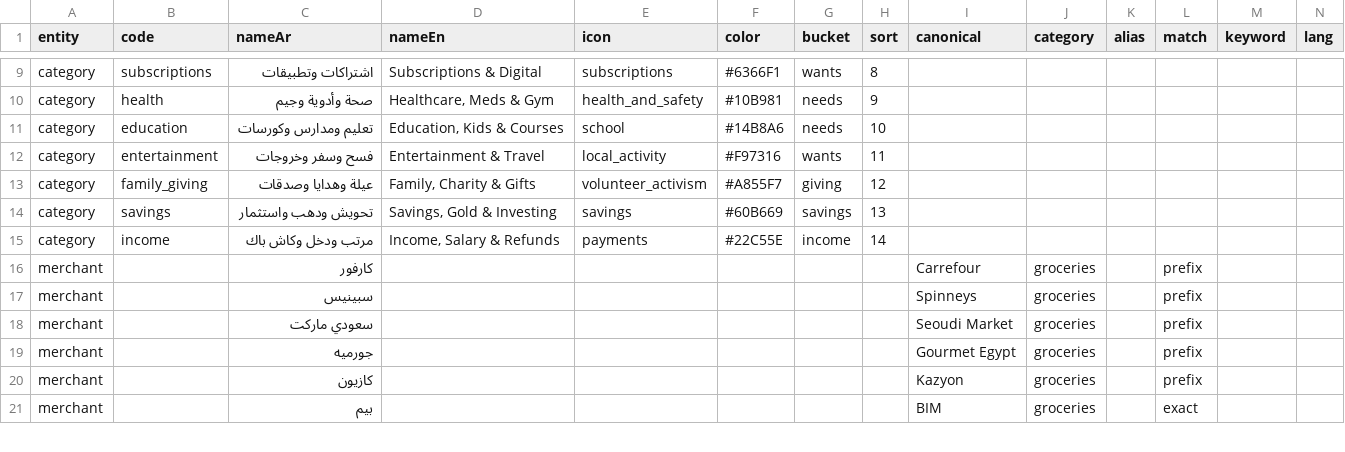
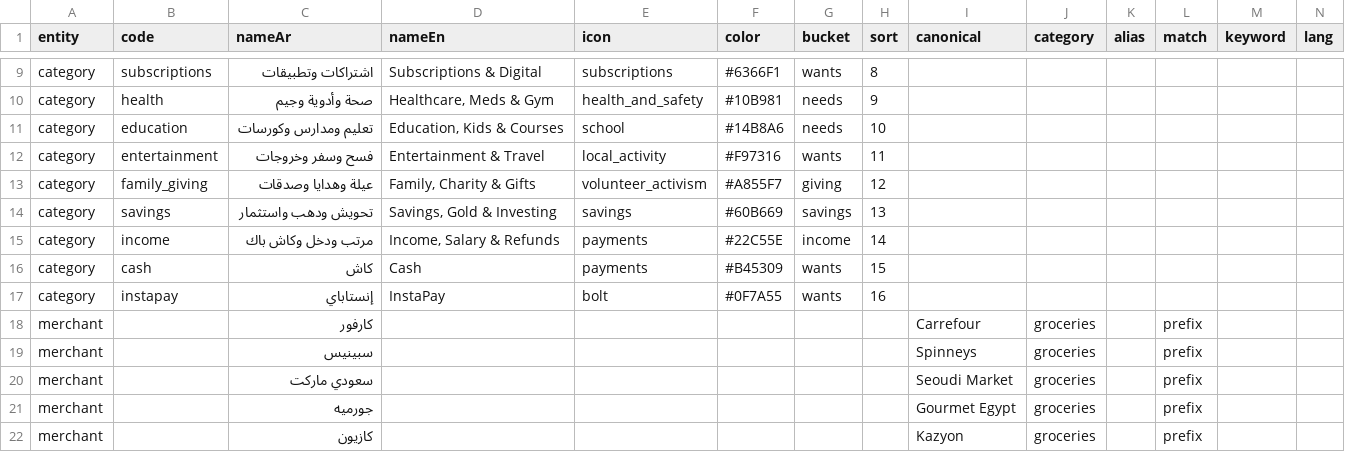
Before and after one commit to Amr905/zaghlol, a CSV file: tools/catalog_build/data/catalog_curated.csv, drawn as a sheet; only a part is shown, gaps mark what is left out; the shorter side is filled out with more unchanged rows; rows hold the shown columns only; the diff names each change by its address in the sheet, - before the commit and + after, or states it on an @@ line.

```diff
--- a/tools/catalog_build/data/catalog_curated.csv
+++ b/tools/catalog_build/data/catalog_curated.csv
+row 16: category | cash | كاش | Cash | payments | #B45309 | wants | 15
+row 17: category | instapay | إنستاباي | InstaPay | bolt | #0F7A55 | wants | 16
```
Also changed, not shown: tools/catalog_build/data/catalog_seed.csv, 21 other files.
